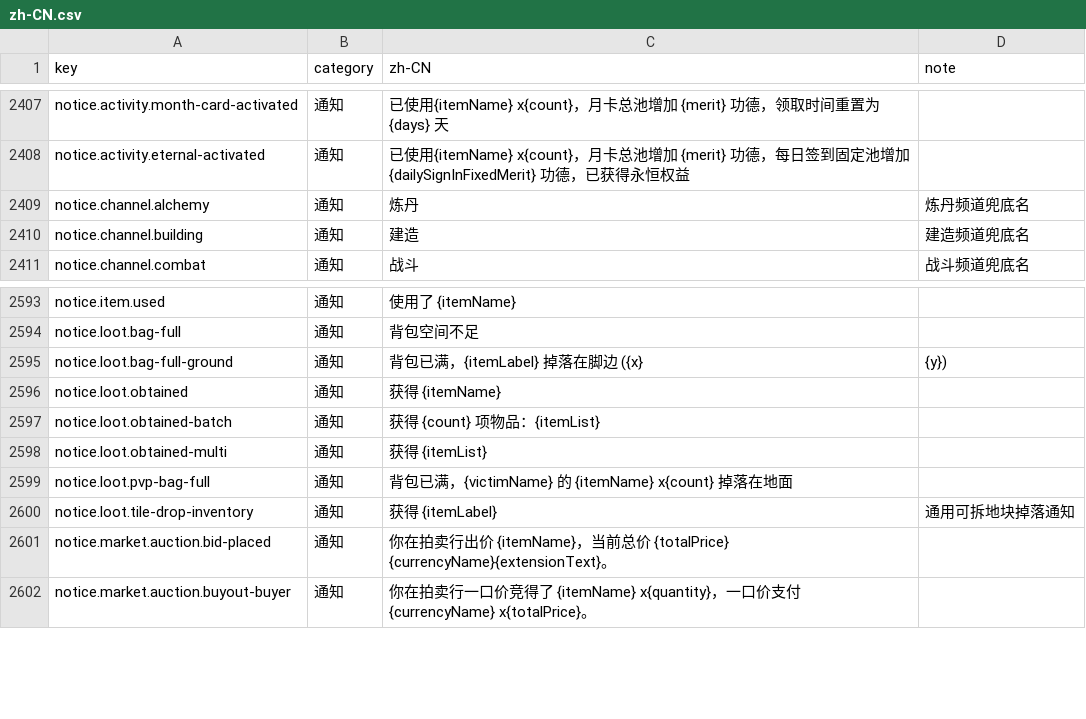
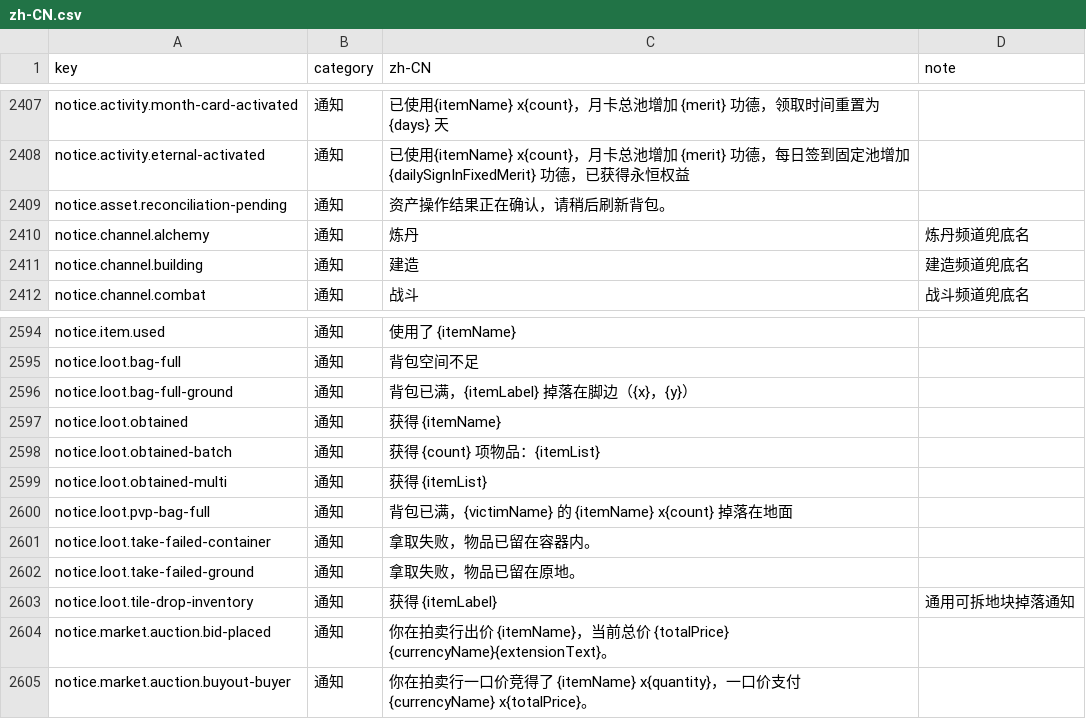
Before and after one commit to fruktoguo/daojie-yusheng, a CSV file: packages/client/src/content/i18n/zh-CN.csv, drawn as a sheet; only a part is shown, gaps mark what is left out.

```diff
--- a/packages/client/src/content/i18n/zh-CN.csv
+++ b/packages/client/src/content/i18n/zh-CN.csv
@@ -2408,2 +2408,3 @@ notice.activity.month-card-activated,通知,已使用{itemName} x{count}，月
 notice.activity.eternal-activated,通知,已使用{itemName} x{count}，月卡总池增加 {merit} 功德，每日签到固定池增加 {dailySignInFixedMerit} 功德，已获得永恒权益,
+notice.asset.reconciliation-pending,通知,资产操作结果正在确认，请稍后刷新背包。,
 notice.channel.alchemy,通知,炼丹,炼丹频道兜底名
@@ -2594,3 +2595,3 @@ notice.item.used,通知,使用了 {itemName},
 notice.loot.bag-full,通知,背包空间不足,
-notice.loot.bag-full-ground,通知,背包已满，{itemLabel} 掉落在脚边 ({x},{y})
+notice.loot.bag-full-ground,通知,背包已满，{itemLabel} 掉落在脚边（{x}，{y}）,
 notice.loot.obtained,通知,获得 {itemName},
@@ -2599,2 +2600,4 @@ notice.loot.obtained-multi,通知,获得 {itemList},
 notice.loot.pvp-bag-full,通知,背包已满，{victimName} 的 {itemName} x{count} 掉落在地面,
+notice.loot.take-failed-container,通知,拿取失败，物品已留在容器内。,
+notice.loot.take-failed-ground,通知,拿取失败，物品已留在原地。,
 notice.loot.tile-drop-inventory,通知,获得 {itemLabel},通用可拆地块掉落通知
```
Also changed, not shown: 16 other files.
